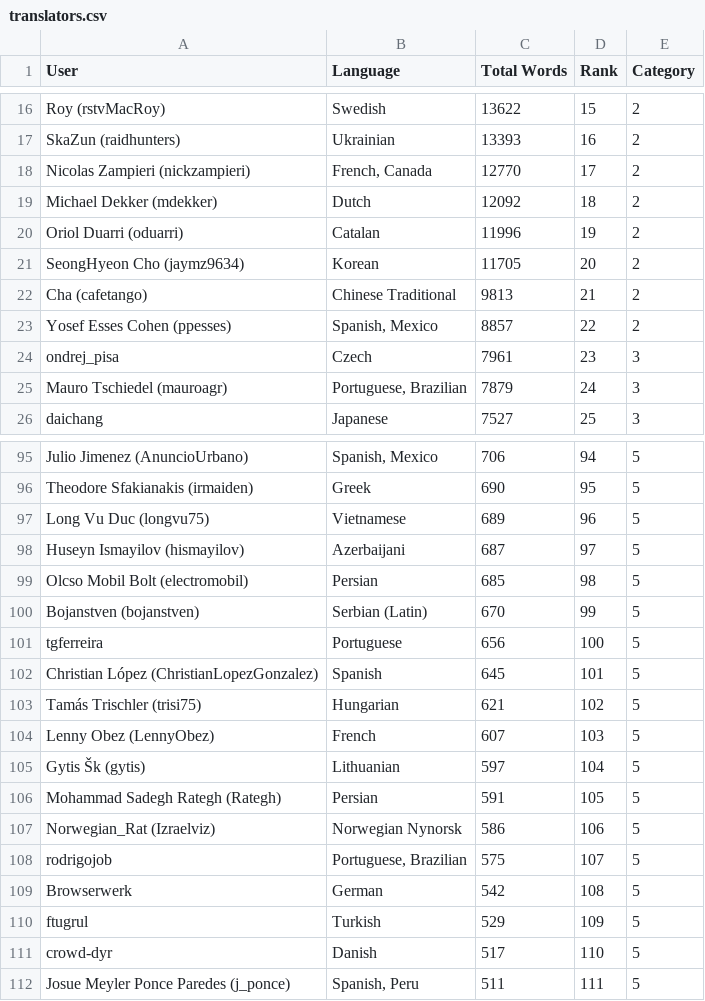
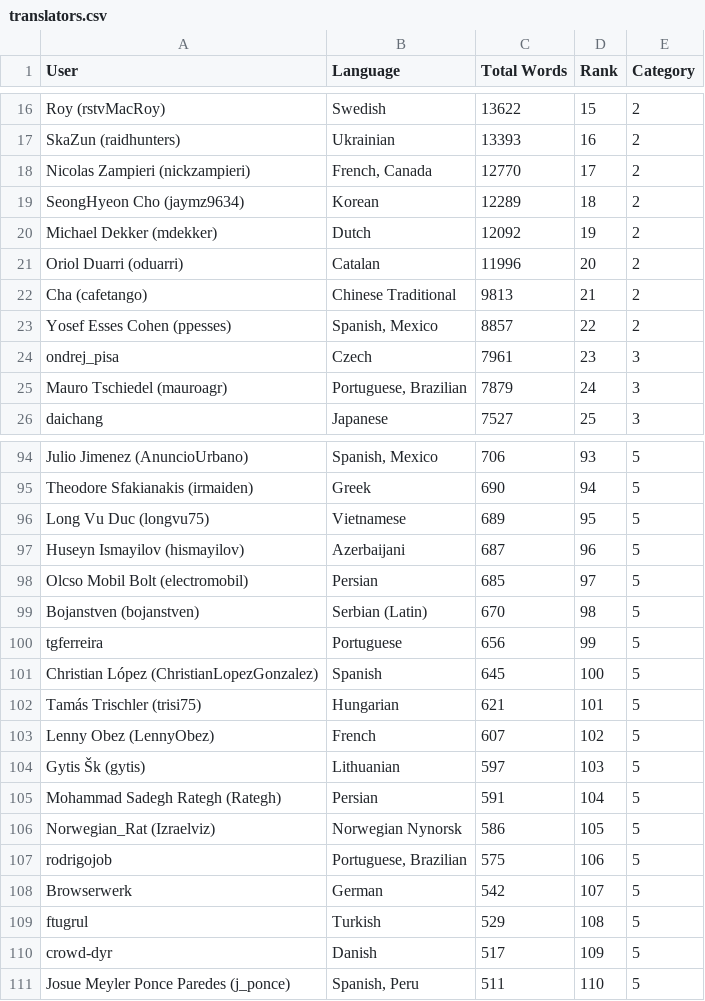
Before and after one commit to matks/TopTranslators, a CSV file: data/translators.csv, drawn as a sheet; only a part is shown, gaps mark what is left out; removed rows and columns are numbered as before the commit, all else as after; the diff covers the shown part only; the diff names each change by its address in the sheet, - before the commit and + after, or states it on an @@ line.

```diff
--- a/data/translators.csv
+++ b/data/translators.csv
+row 19: SeongHyeon Cho (jaymz9634) | Korean | 12289 | 18 | 2
-D20 (Rank): 18
+D20 (Rank): 19
-D21 (Rank): 19
+D21 (Rank): 20
-row 21: SeongHyeon Cho (jaymz9634) | Korean | 11705 | 20 | 2
-D94 (Rank): 94
+D94 (Rank): 93
-D95 (Rank): 95
+D95 (Rank): 94
-D96 (Rank): 96
+D96 (Rank): 95
-D97 (Rank): 97
+D97 (Rank): 96
-D98 (Rank): 98
+D98 (Rank): 97
-D99 (Rank): 99
+D99 (Rank): 98
-D100 (Rank): 100
+D100 (Rank): 99
-D101 (Rank): 101
+D101 (Rank): 100
-D102 (Rank): 102
+D102 (Rank): 101
-D103 (Rank): 103
+D103 (Rank): 102
-D104 (Rank): 104
+D104 (Rank): 103
-D105 (Rank): 105
+D105 (Rank): 104
-D106 (Rank): 106
+D106 (Rank): 105
-D107 (Rank): 107
+D107 (Rank): 106
-D108 (Rank): 108
+D108 (Rank): 107
-D109 (Rank): 109
+D109 (Rank): 108
-D110 (Rank): 110
+D110 (Rank): 109
-D111 (Rank): 111
+D111 (Rank): 110
```
Also changed, not shown: 2 added rows, 3 removed rows and 27 edited cells elsewhere in this file, data/languages.csv, 1 other file.
